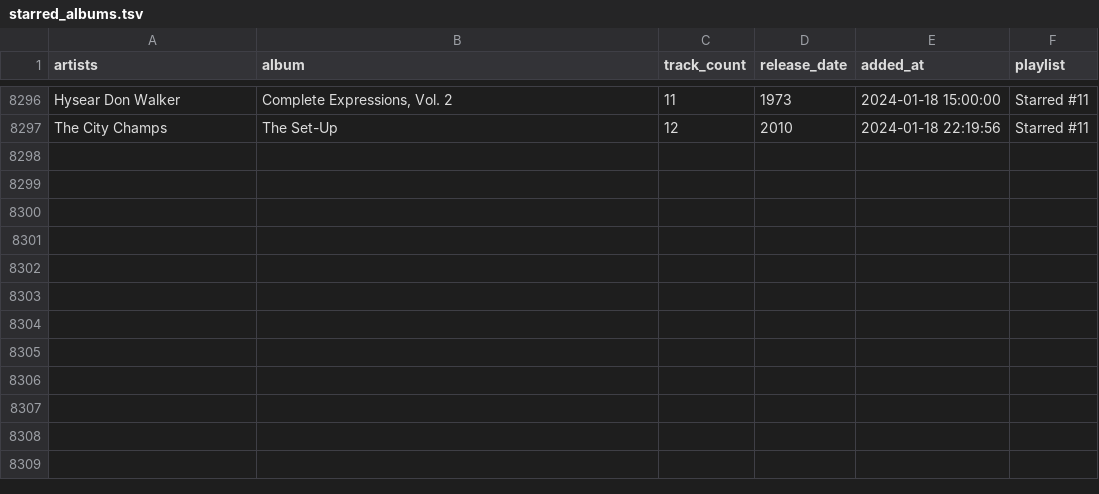
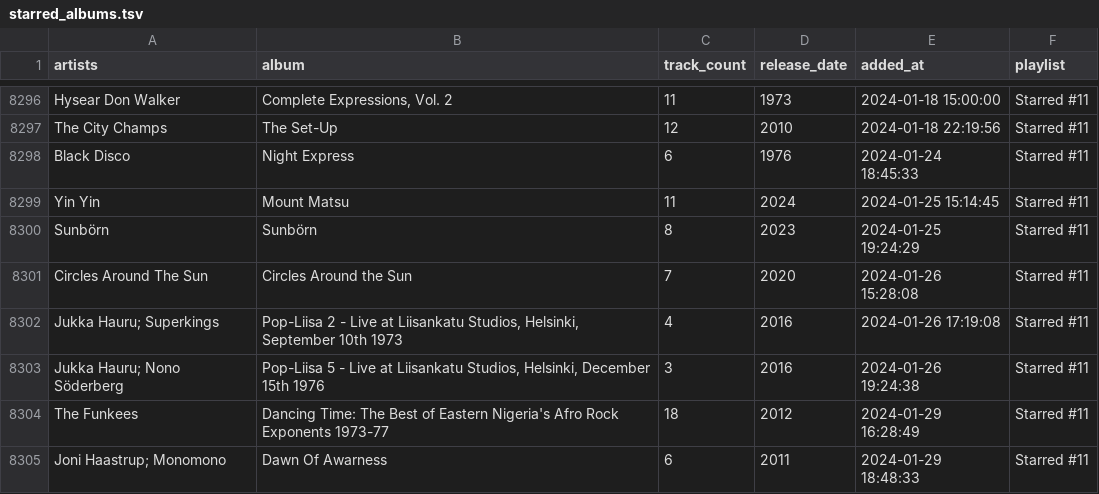
Before and after one commit to ccb012100/spotify-playlists, a TSV file: albums/starred_albums.tsv, drawn as a sheet; only a part is shown, gaps mark what is left out.

```diff
--- a/albums/starred_albums.tsv
+++ b/albums/starred_albums.tsv
@@ -8297 +8297,9 @@ Hysear Don Walker	Complete Expressions, Vol. 2	11	1973	2024-01-18 15:00:00	Starr
 The City Champs	The Set-Up	12	2010	2024-01-18 22:19:56	Starred #11
+Black Disco	Night Express	6	1976	2024-01-24 18:45:33	Starred #11
+Yin Yin	Mount Matsu	11	2024	2024-01-25 15:14:45	Starred #11
+Sunbörn	Sunbörn	8	2023	2024-01-25 19:24:29	Starred #11
+Circles Around The Sun	Circles Around the Sun	7	2020	2024-01-26 15:28:08	Starred #11
+Jukka Hauru; Superkings	Pop-Liisa 2 - Live at Liisankatu Studios, Helsinki, September 10th 1973	4	2016	2024-01-26 17:19:08	Starred #11
+Jukka Hauru; Nono Söderberg	Pop-Liisa 5 - Live at Liisankatu Studios, Helsinki, December 15th 1976	3	2016	2024-01-26 19:24:38	Starred #11
+The Funkees	Dancing Time: The Best of Eastern Nigeria's Afro Rock Exponents 1973-77	18	2012	2024-01-29 16:28:49	Starred #11
+Joni Haastrup; Monomono	Dawn Of Awarness	6	2011	2024-01-29 18:48:33	Starred #11
```
Also changed, not shown: albums/all_albums.tsv, albums/sorted_albums.tsv.
